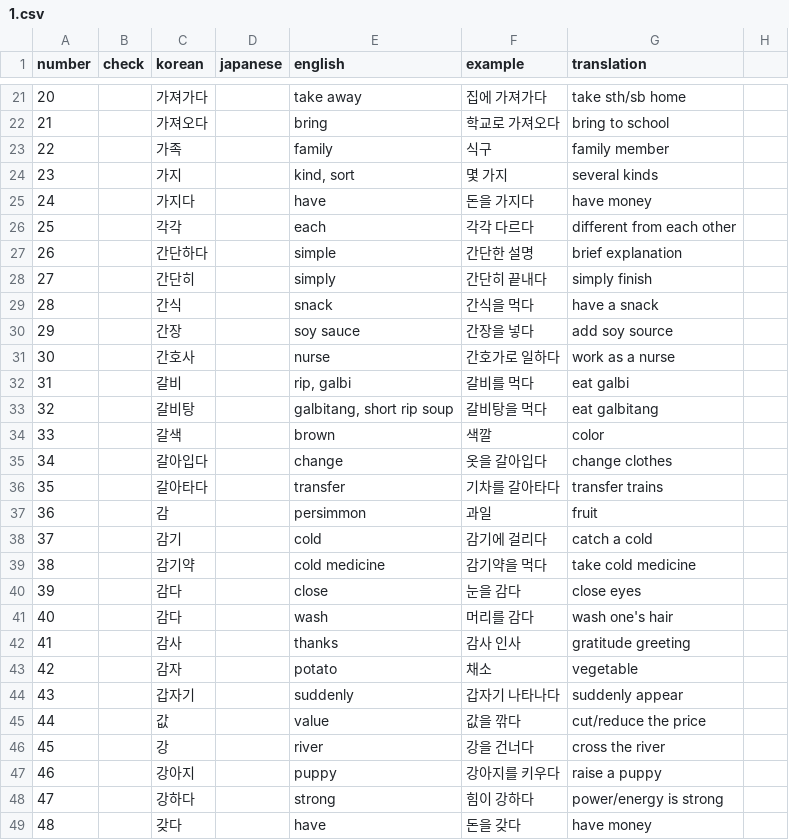
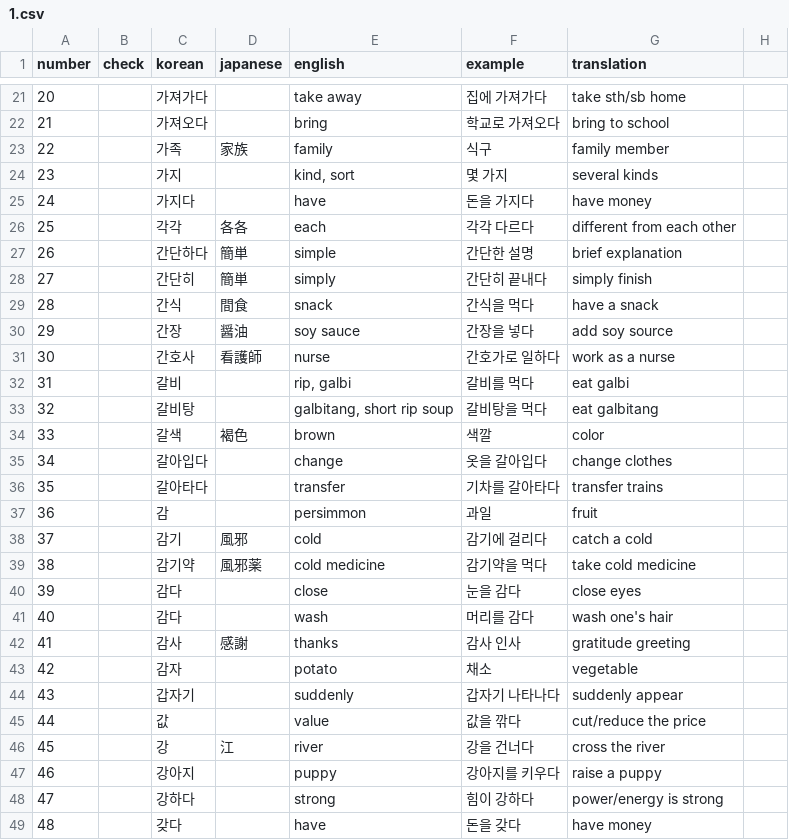
Before and after one commit to hi-ogawa/misc, a CSV file: topik1/extra/1.csv, drawn as a sheet; only a part is shown, gaps mark what is left out; the diff covers the shown part only.

```diff
--- a/topik1/extra/1.csv
+++ b/topik1/extra/1.csv
@@ -22,14 +22,14 @@ number,check,korean,japanese,english,example,translation
 21,,가져오다,,bring,학교로 가져오다,bring to school
-22,,가족,,family,식구,family member
+22,,가족,家族,family,식구,family member
 23,,가지,,"kind, sort",몇 가지,several kinds
 24,,가지다,,have,돈을 가지다,have money
-25,,각각,,each,각각 다르다,different from each other
-26,,간단하다,,simple,간단한 설명,brief explanation
-27,,간단히,,simply,간단히 끝내다,simply finish
-28,,간식,,snack,간식을 먹다,have a snack
-29,,간장,,soy sauce,간장을 넣다,add soy source
-30,,간호사,,nurse,간호가로 일하다,work as a nurse
+25,,각각,各各,each,각각 다르다,different from each other
+26,,간단하다,簡単,simple,간단한 설명,brief explanation
+27,,간단히,簡単,simply,간단히 끝내다,simply finish
+28,,간식,間食,snack,간식을 먹다,have a snack
+29,,간장,醤油,soy sauce,간장을 넣다,add soy source
+30,,간호사,看護師,nurse,간호가로 일하다,work as a nurse
 31,,갈비,,"rip, galbi",갈비를 먹다,eat galbi
 32,,갈비탕,,"galbitang, short rip soup",갈비탕을 먹다,eat galbitang
-33,,갈색,,brown,색깔,color
+33,,갈색,褐色,brown,색깔,color
 34,,갈아입다,,change,옷을 갈아입다,change clothes
@@ -37,7 +37,7 @@ number,check,korean,japanese,english,example,translation
 36,,감,,persimmon,과일,fruit
-37,,감기,,cold,감기에 걸리다,catch a cold
-38,,감기약,,cold medicine,감기약을 먹다,take cold medicine
+37,,감기,風邪,cold,감기에 걸리다,catch a cold
+38,,감기약,風邪薬,cold medicine,감기약을 먹다,take cold medicine
 39,,감다,,close,눈을 감다,close eyes
 40,,감다,,wash,머리를 감다,wash one's hair
-41,,감사,,thanks,감사 인사,gratitude greeting
+41,,감사,感謝,thanks,감사 인사,gratitude greeting
 42,,감자,,potato,채소,vegetable
@@ -45,3 +45,3 @@ number,check,korean,japanese,english,example,translation
 44,,값,,value,값을 깎다,cut/reduce the price
-45,,강,,river,강을 건너다,cross the river
+45,,강,江,river,강을 건너다,cross the river
 46,,강아지,,puppy,강아지를 키우다,raise a puppy
```
Also changed, not shown: 29 edited cells elsewhere in this file.
